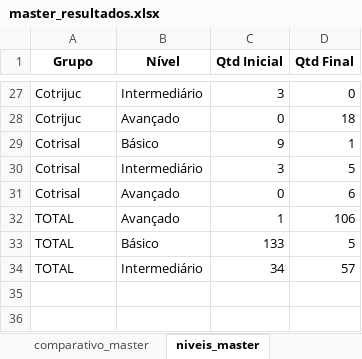
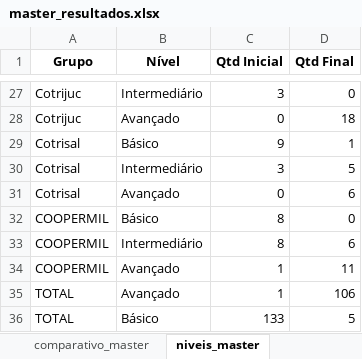
Before and after one commit to ricardosaran/EP-PROPRIEDADE-DIGITAL, an Excel workbook: master_resultados.xlsx, sheet niveis_master, drawn as a sheet; only a part is shown, gaps mark what is left out; the shorter side is filled out with more unchanged rows; values as stored, in another font and other column widths than the file's, no borders; the diff names each change by its address in the sheet, - before the commit and + after, or states it on an @@ line.

```diff
--- a/master_resultados.xlsx (sheet niveis_master)
+++ b/master_resultados.xlsx (sheet niveis_master)
+row 32: COOPERMIL | Básico | 8 | 0
+row 33: COOPERMIL | Intermediário | 8 | 6
+row 34: COOPERMIL | Avançado | 1 | 11
```
Also changed, not shown: sheet comparativo_master, sheet financeiro_master.
